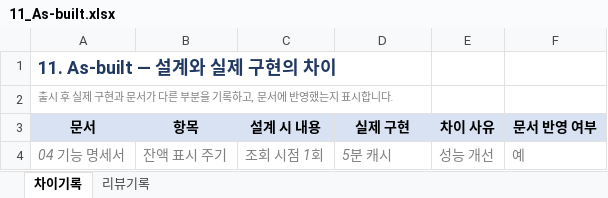
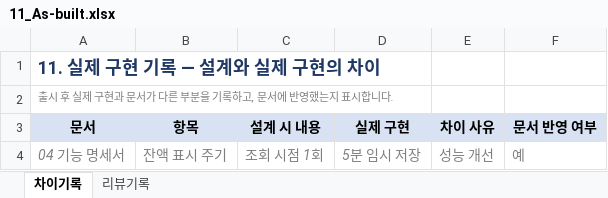
Before and after one commit to kiseprkang/hana-ai-service-kit, an Excel workbook: templates/xlsx/11_As-built.xlsx, sheet 차이기록, drawn as a sheet; values as stored, in another font and other column widths than the file's, no borders; the diff names each change by its address in the sheet, - before the commit and + after, or states it on an @@ line.

```diff
--- a/templates/xlsx/11_As-built.xlsx (sheet 차이기록)
+++ b/templates/xlsx/11_As-built.xlsx (sheet 차이기록)
-A1 (문서): 11. As-built — 설계와 실제 구현의 차이
+A1 (문서): 11. 실제 구현 기록 — 설계와 실제 구현의 차이
-D4 (실제 구현): 5분 캐시
+D4 (실제 구현): 5분 임시 저장
```
Also changed, not shown: sheet 리뷰기록, templates/gates/게이트_검토표.xlsx, templates/xlsx/03_요구사항정의서.xlsx, 41 other files.
